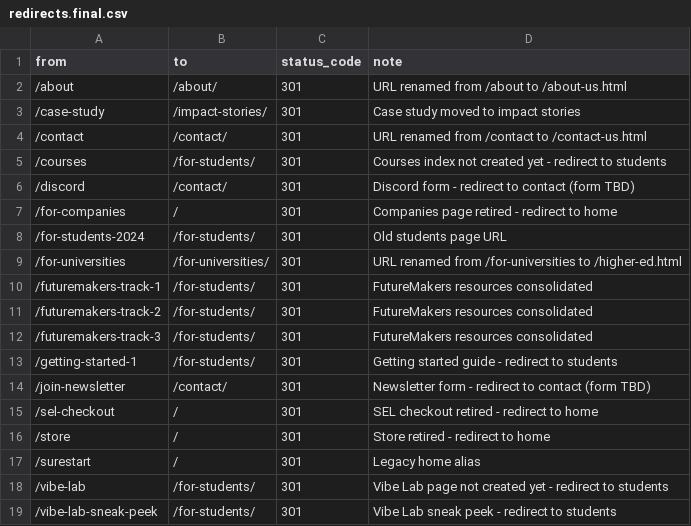
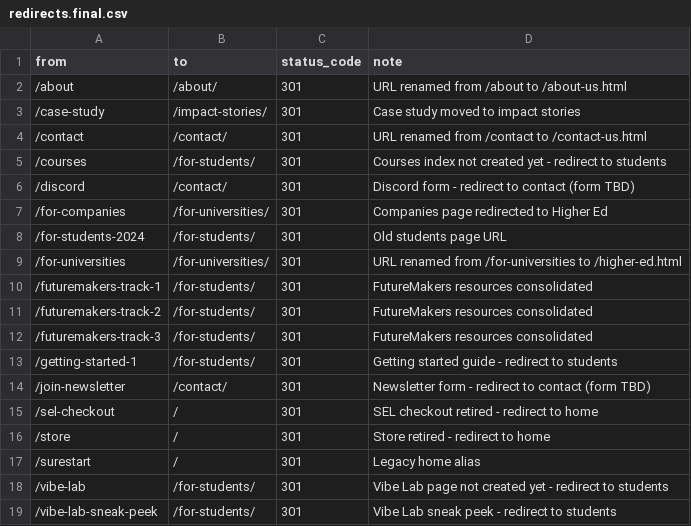
Before and after one commit to MySureStart/surestart-website, a CSV file: seo/redirects.final.csv, drawn as a sheet.

Commit message:
added a permanent redirect

```diff
--- a/seo/redirects.final.csv
+++ b/seo/redirects.final.csv
@@ -6,3 +6,3 @@ from,to,status_code,note
 /discord,/contact/,301,"Discord form - redirect to contact (form TBD)"
-/for-companies,/,301,"Companies page retired - redirect to home"
+/for-companies,/for-universities/,301,"Companies page redirected to Higher Ed"
 /for-students-2024,/for-students/,301,"Old students page URL"
```
Also changed, not shown: seo/redirects.seed.csv, 1 other file.
